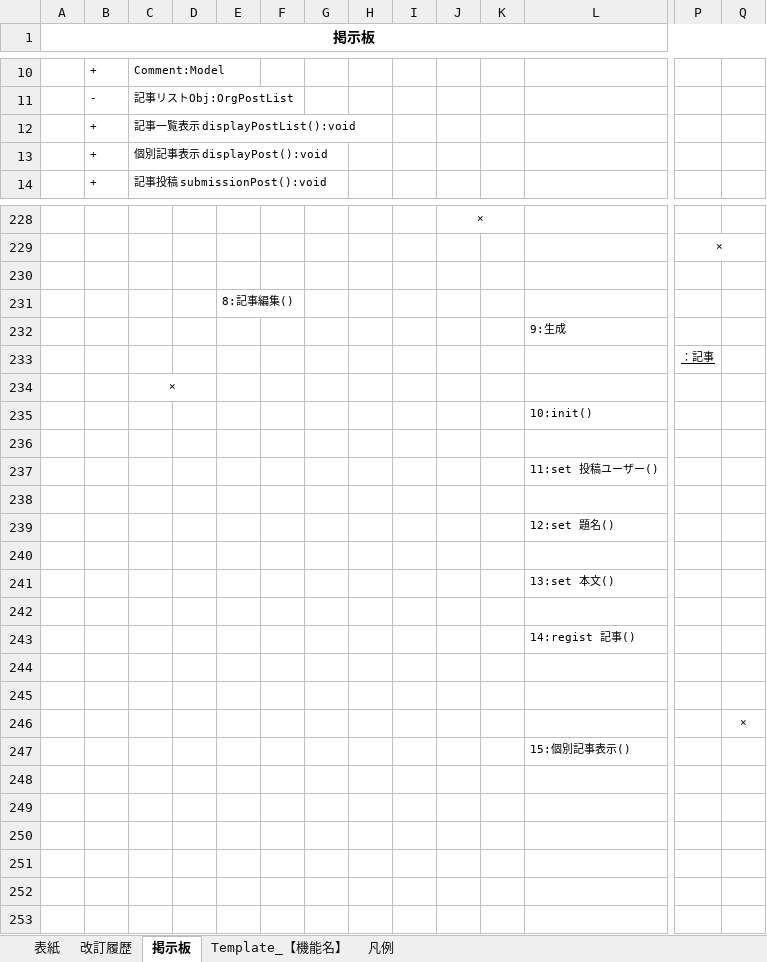
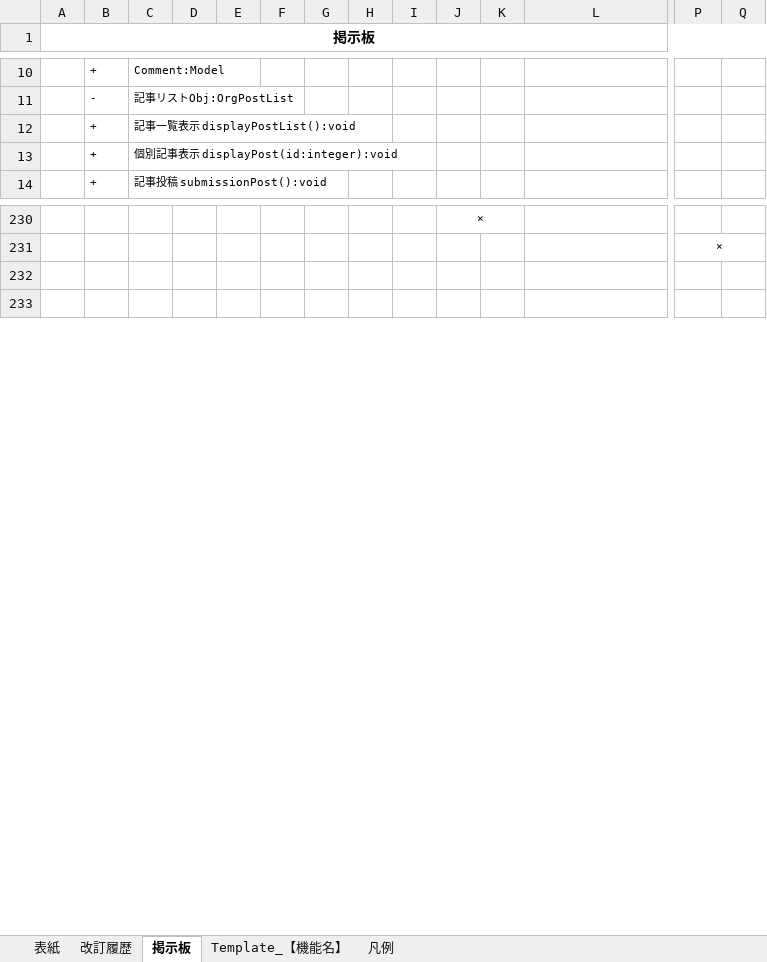
Before and after one commit to glambizm/connectyee, an Excel workbook: 30 設計/20 プログラム設計/10 機能設計/70 掲示板/掲示板.xlsx, sheet 掲示板, drawn as a sheet; only a part is shown, gaps mark what is left out; values as stored, in another font and other column widths than the file's, no borders; charts and pictures not drawn; removed rows and columns are numbered as before the commit, all else as after; rows hold the shown columns only; the diff covers the shown part only; the diff names each change by its address in the sheet, - before the commit and + after, or states it on an @@ line.

```diff
--- a/30 設計/20 プログラム設計/10 機能設計/70 掲示板/掲示板.xlsx (sheet 掲示板)
+++ b/30 設計/20 プログラム設計/10 機能設計/70 掲示板/掲示板.xlsx (sheet 掲示板)
-C13: 個別記事表示 displayPost():void
+C13: 個別記事表示 displayPost(id:integer):void
-row 230: (empty)
-row 231:  |  |  |  | 8:記事編集()
-row 232:  |  |  |  |  |  |  |  |  |  |  | 9:生成
-row 233:  |  |  |  |  |  |  |  |  |  |  |  | ：記事
-row 234:  |  | ×
-row 235:  |  |  |  |  |  |  |  |  |  |  | 10:init()
-row 236: (empty)
-row 237:  |  |  |  |  |  |  |  |  |  |  | 11:set 投稿ユーザー()
-row 238: (empty)
-row 239:  |  |  |  |  |  |  |  |  |  |  | 12:set 題名()
-row 240: (empty)
-row 241:  |  |  |  |  |  |  |  |  |  |  | 13:set 本文()
-row 242: (empty)
-row 243:  |  |  |  |  |  |  |  |  |  |  | 14:regist 記事()
-row 244: (empty)
-row 245: (empty)
-row 246:  |  |  |  |  |  |  |  |  |  |  |  |  | ×
-row 247:  |  |  |  |  |  |  |  |  |  |  | 15:個別記事表示()
-row 248: (empty)
-row 249: (empty)
-row 250: (empty)
-row 251: (empty)
```
Also changed, not shown: 2 added rows and 5 edited cells elsewhere in this sheet, charts or pictures, 30 設計/20 プログラム設計/20 クラス設計/10 backend/10 controller/PostsController.xlsx, 1 other file.
